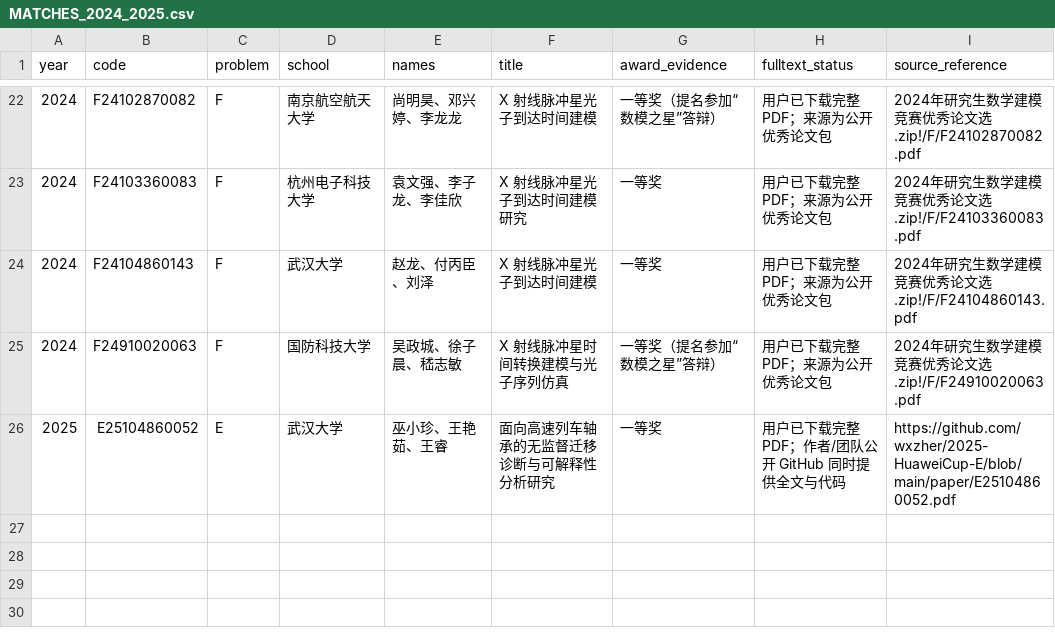
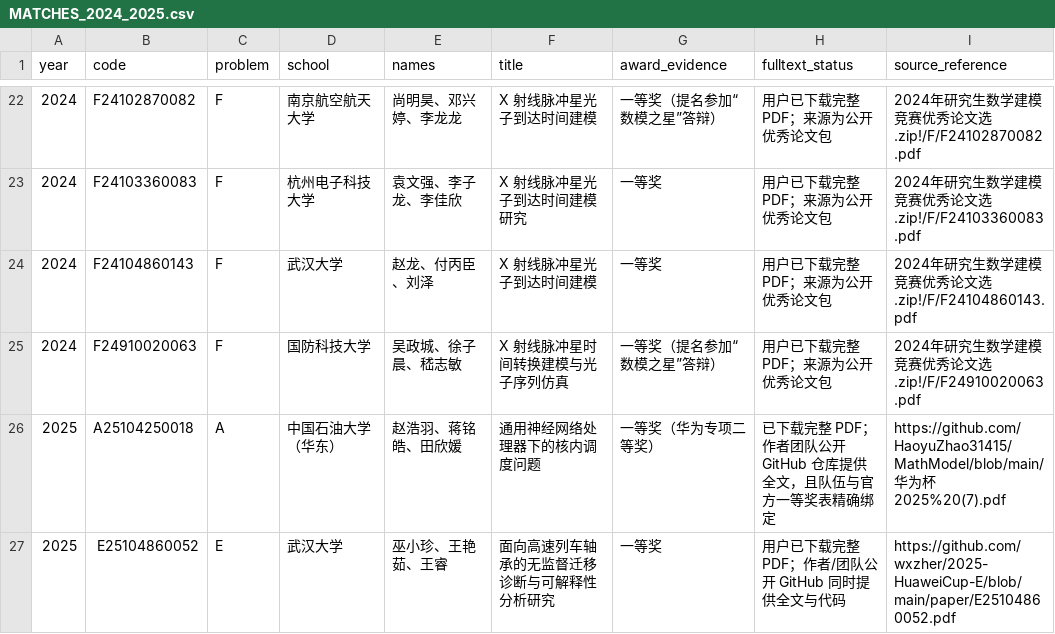
Before and after one commit to LiZufan001/MathModelingStudy, a CSV file: papers/CPMCM/_research/MATCHES_2024_2025.csv, drawn as a sheet; only a part is shown, gaps mark what is left out; the diff names each change by its address in the sheet, - before the commit and + after, or states it on an @@ line.

```diff
--- a/papers/CPMCM/_research/MATCHES_2024_2025.csv
+++ b/papers/CPMCM/_research/MATCHES_2024_2025.csv
+row 26: 2025 | A25104250018 | A | 中国石油大学（华东） | 赵浩羽、蒋铭皓、田欣媛 | 通用神经网络处理器下的核内调度问题 | 一等奖（华为专项二等奖） | 已下载完整 PDF；作者团队公开 GitHub 仓库提供全文，且队伍与官方一等奖表精确绑定 | https://github.com/HaoyuZhao31415/MathModel/blob/main/华为杯2025%20(7).pdf
```
Also changed, not shown: papers/CPMCM/FULLTEXT_MANIFEST.csv, 2 other files.
